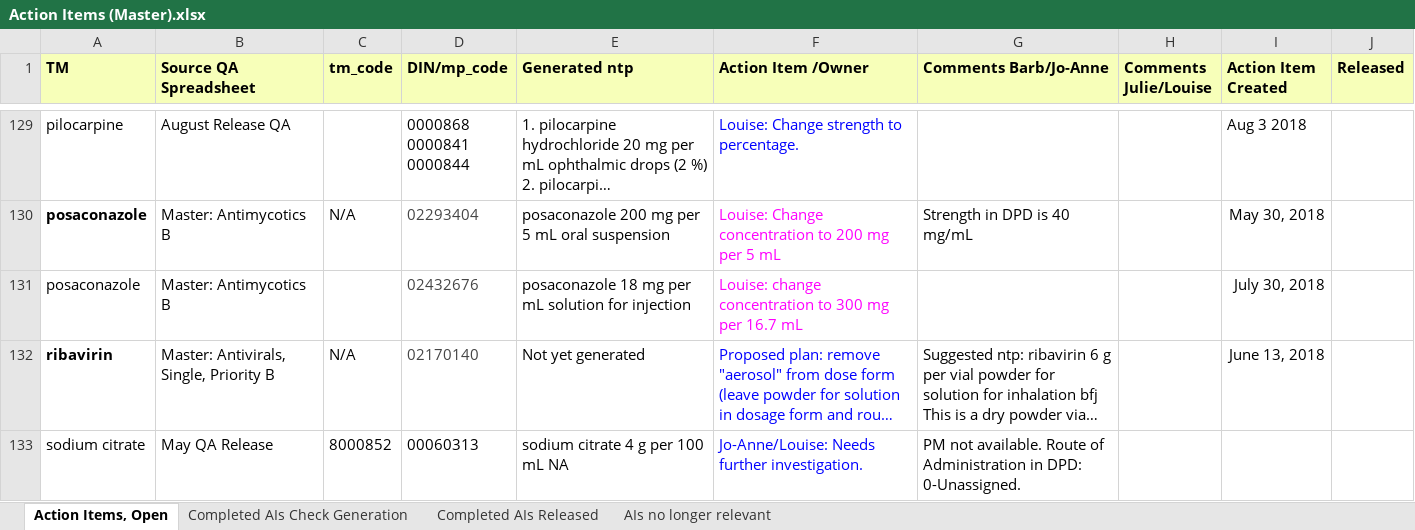
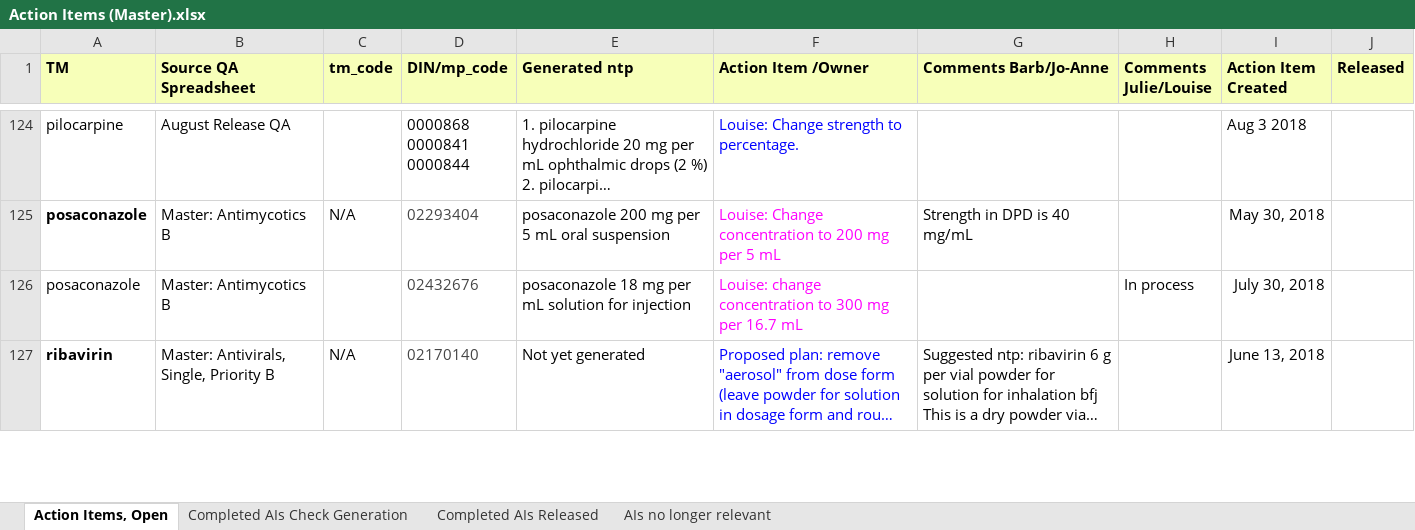
Before and after one commit to hres/formulary, an Excel workbook: Working QA Team Folders/Pre- Release QA/Action Items (Master).xlsx, sheet Action Items, Open, drawn as a sheet; only a part is shown, gaps mark what is left out; long unchanged cells end in …; values as stored, in another font and other column widths than the file's, no borders; removed rows and columns are numbered as before the commit, all else as after; the diff covers the shown part only; the diff names each change by its address in the sheet, - before the commit and + after, or states it on an @@ line.

Commit message:
Updated Action Items

```diff
--- a/Working QA Team Folders/Pre- Release QA/Action Items (Master).xlsx (sheet Action Items, Open)
+++ b/Working QA Team Folders/Pre- Release QA/Action Items (Master).xlsx (sheet Action Items, Open)
-H126 (Comments Julie/Louise): (empty)
+H126 (Comments Julie/Louise): In process
-row 133: sodium citrate | May QA Release | 8000852 | 00060313 | sodium citrate 4 g per 100 mL NA | Jo-Anne/Louise: Needs further investigation. | PM not available. Route of Administration in DPD: 0-Unassigned.
```
Also changed, not shown: 3 added rows, 10 removed rows, 17 edited cells and cell formats elsewhere in this sheet, sheet Completed AIs Released, sheet AIs no longer relevant.
